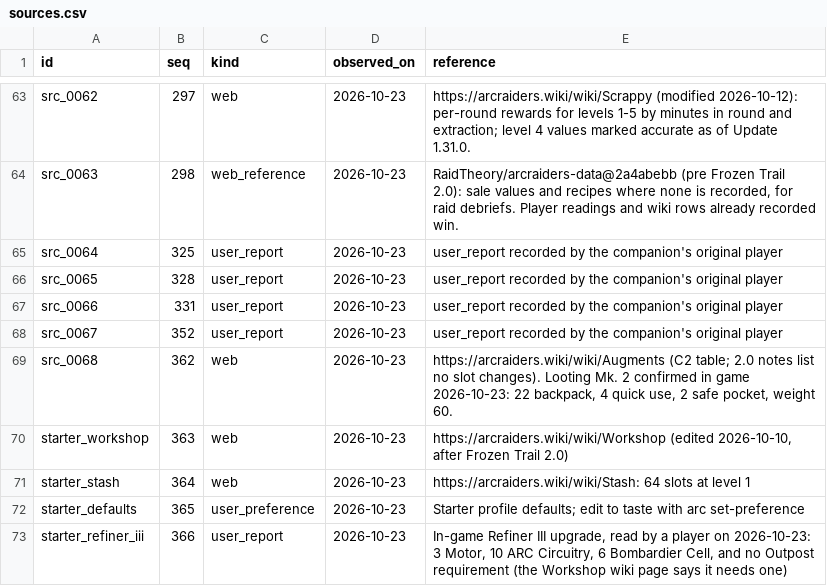
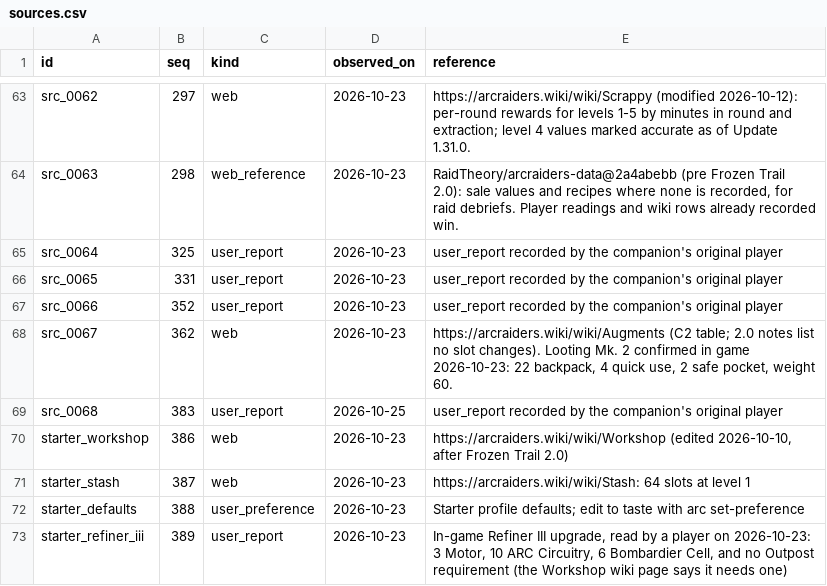
Before and after one commit to kvturaga/arc-raiders-companion-starter, a CSV file: starter_data/sources.csv, drawn as a sheet; only a part is shown, gaps mark what is left out.

```diff
--- a/starter_data/sources.csv
+++ b/starter_data/sources.csv
@@ -65,9 +65,9 @@ src_0063,298,web_reference,2026-10-23,"RaidTheory/arcraiders-data@2a4abebb (pre
 src_0064,325,user_report,2026-10-23,user_report recorded by the companion's original player
-src_0065,328,user_report,2026-10-23,user_report recorded by the companion's original player
-src_0066,331,user_report,2026-10-23,user_report recorded by the companion's original player
-src_0067,352,user_report,2026-10-23,user_report recorded by the companion's original player
-src_0068,362,web,2026-10-23,"https://arcraiders.wiki/wiki/Augments (C2 table; 2.0 notes list no slot changes). Looting Mk. 2 confirmed in game 2026-10-23: 22 backpack, 4 quick use, 2 safe pocket, weight 60."
-starter_workshop,363,web,2026-10-23,"https://arcraiders.wiki/wiki/Workshop (edited 2026-10-10, after Frozen Trail 2.0)"
-starter_stash,364,web,2026-10-23,https://arcraiders.wiki/wiki/Stash: 64 slots at level 1
-starter_defaults,365,user_preference,2026-10-23,Starter profile defaults; edit to taste with arc set-preference
-starter_refiner_iii,366,user_report,2026-10-23,"In-game Refiner III upgrade, read by a player on 2026-10-23: 3 Motor, 10 ARC Circuitry, 6 Bombardier Cell, and no Outpost requirement (the Workshop wiki page says it needs one)"
+src_0065,331,user_report,2026-10-23,user_report recorded by the companion's original player
+src_0066,352,user_report,2026-10-23,user_report recorded by the companion's original player
+src_0067,362,web,2026-10-23,"https://arcraiders.wiki/wiki/Augments (C2 table; 2.0 notes list no slot changes). Looting Mk. 2 confirmed in game 2026-10-23: 22 backpack, 4 quick use, 2 safe pocket, weight 60."
+src_0068,383,user_report,2026-10-25,user_report recorded by the companion's original player
+starter_workshop,386,web,2026-10-23,"https://arcraiders.wiki/wiki/Workshop (edited 2026-10-10, after Frozen Trail 2.0)"
+starter_stash,387,web,2026-10-23,https://arcraiders.wiki/wiki/Stash: 64 slots at level 1
+starter_defaults,388,user_preference,2026-10-23,Starter profile defaults; edit to taste with arc set-preference
+starter_refiner_iii,389,user_report,2026-10-23,"In-game Refiner III upgrade, read by a player on 2026-10-23: 3 Motor, 10 ARC Circuitry, 6 Bombardier Cell, and no Outpost requirement (the Workshop wiki page says it needs one)"
```
Also changed, not shown: starter_data/augment_capacities.csv, starter_data/mod_fits.csv, 13 other files.
